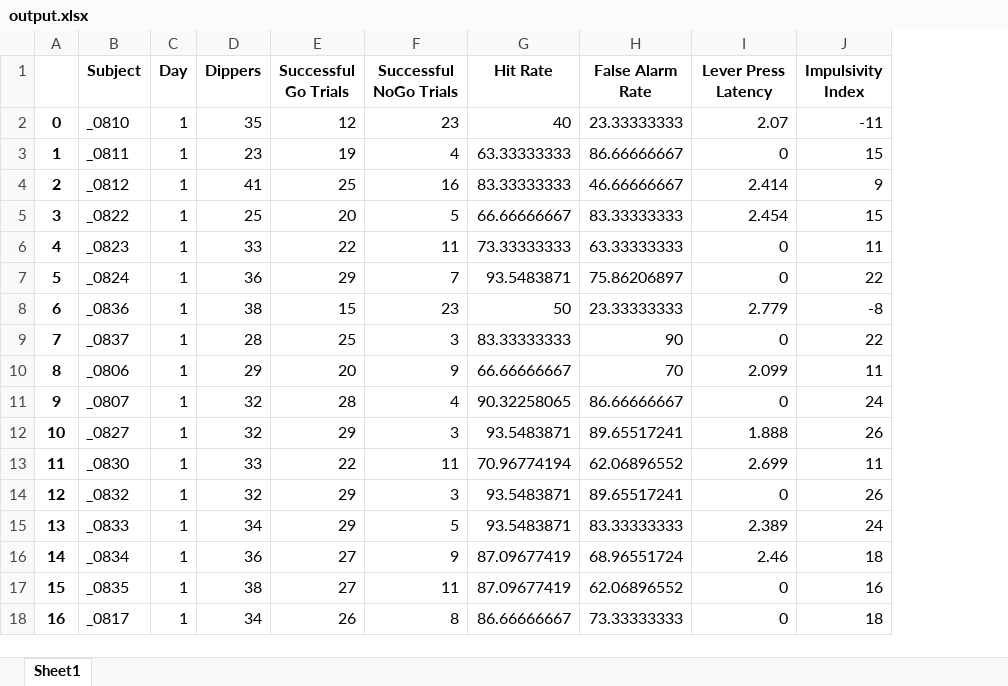
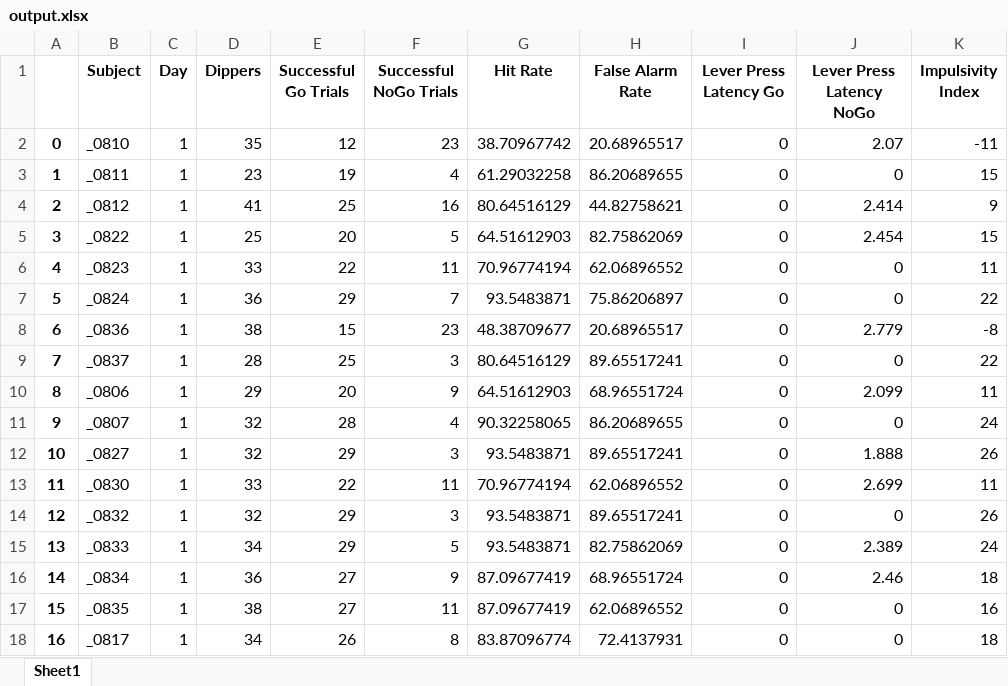
Before and after one commit to NautiyalLab/OperantBehaviorAnalysis-Python, an Excel workbook: operantanalysis/scripts/output.xlsx, sheet Sheet1, drawn as a sheet; only a part is shown; values as stored, in another font and other column widths than the file's, no borders; the diff covers the shown part only; the diff names each change by its address in the sheet, - before the commit and + after, or states it on an @@ line.

Commit message:
New GNG latency script, untested

```diff
--- a/operantanalysis/scripts/output.xlsx (sheet Sheet1)
+++ b/operantanalysis/scripts/output.xlsx (sheet Sheet1)
+column J (Lever Press Latency NoGo), rows 2-18: 2.07 | 0 | 2.414 | 2.454 | 0 | 0 | 2.779 | 0 | 2.099 | 0 | 1.888 | 2.699 | 0 | 2.389 | 2.46 | 0 | 0
-I1: Lever Press Latency
+I1: Lever Press Latency Go
-G2 (Hit Rate): 40
+G2 (Hit Rate): 38.70967742
-H2 (False Alarm Rate): 23.33333333
+H2 (False Alarm Rate): 20.68965517
-I2 (Lever Press Latency Go): 2.07
+I2 (Lever Press Latency Go): 0
-G3 (Hit Rate): 63.33333333
+G3 (Hit Rate): 61.29032258
-H3 (False Alarm Rate): 86.66666667
+H3 (False Alarm Rate): 86.20689655
-G4 (Hit Rate): 83.33333333
+G4 (Hit Rate): 80.64516129
-H4 (False Alarm Rate): 46.66666667
+H4 (False Alarm Rate): 44.82758621
-I4 (Lever Press Latency Go): 2.414
+I4 (Lever Press Latency Go): 0
-G5 (Hit Rate): 66.66666667
+G5 (Hit Rate): 64.51612903
-H5 (False Alarm Rate): 83.33333333
+H5 (False Alarm Rate): 82.75862069
-I5 (Lever Press Latency Go): 2.454
+I5 (Lever Press Latency Go): 0
-G6 (Hit Rate): 73.33333333
+G6 (Hit Rate): 70.96774194
-H6 (False Alarm Rate): 63.33333333
+H6 (False Alarm Rate): 62.06896552
-G8 (Hit Rate): 50
+G8 (Hit Rate): 48.38709677
-H8 (False Alarm Rate): 23.33333333
+H8 (False Alarm Rate): 20.68965517
-I8 (Lever Press Latency Go): 2.779
+I8 (Lever Press Latency Go): 0
-G9 (Hit Rate): 83.33333333
+G9 (Hit Rate): 80.64516129
-H9 (False Alarm Rate): 90
+H9 (False Alarm Rate): 89.65517241
-G10 (Hit Rate): 66.66666667
+G10 (Hit Rate): 64.51612903
-H10 (False Alarm Rate): 70
+H10 (False Alarm Rate): 68.96551724
-I10 (Lever Press Latency Go): 2.099
+I10 (Lever Press Latency Go): 0
-H11 (False Alarm Rate): 86.66666667
+H11 (False Alarm Rate): 86.20689655
-I12 (Lever Press Latency Go): 1.888
+I12 (Lever Press Latency Go): 0
-I13 (Lever Press Latency Go): 2.699
+I13 (Lever Press Latency Go): 0
-H15 (False Alarm Rate): 83.33333333
+H15 (False Alarm Rate): 82.75862069
-I15 (Lever Press Latency Go): 2.389
+I15 (Lever Press Latency Go): 0
-I16 (Lever Press Latency Go): 2.46
+I16 (Lever Press Latency Go): 0
-G18 (Hit Rate): 86.66666667
+G18 (Hit Rate): 83.87096774
-H18 (False Alarm Rate): 73.33333333
+H18 (False Alarm Rate): 72.4137931
```
Also changed, not shown: 72 removed rows and 8 edited cells elsewhere in this sheet, 3 other files.
